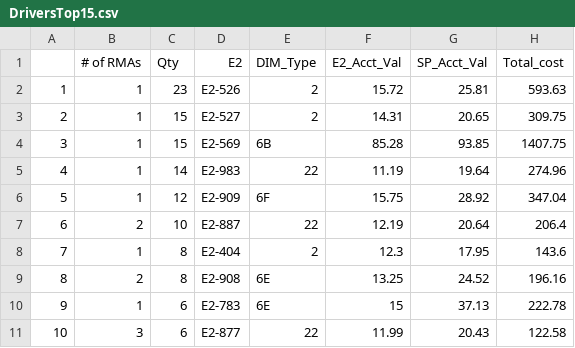
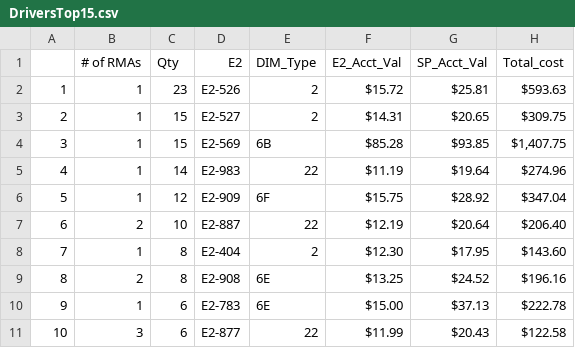
Before and after one commit to Vinladar/USAI, a CSV file: Code/Output/March_2022/DriversTop15.csv, drawn as a sheet; only a part is shown; the diff covers the shown part only.

```diff
--- a/Code/Output/March_2022/DriversTop15.csv
+++ b/Code/Output/March_2022/DriversTop15.csv
@@ -2,10 +2,10 @@
-"1",1,23,"E2-526","2",15.72,25.81,593.63
-"2",1,15,"E2-527","2",14.31,20.65,309.75
-"3",1,15,"E2-569","6B",85.28,93.85,1407.75
-"4",1,14,"E2-983","22",11.19,19.64,274.96
-"5",1,12,"E2-909","6F",15.75,28.92,347.04
-"6",2,10,"E2-887","22",12.19,20.64,206.4
-"7",1,8,"E2-404","2",12.3,17.95,143.6
-"8",2,8,"E2-908","6E",13.25,24.52,196.16
-"9",1,6,"E2-783","6E",15,37.13,222.78
-"10",3,6,"E2-877","22",11.99,20.43,122.58
+1,1,23,E2-526,2,$15.72,$25.81,$593.63
+2,1,15,E2-527,2,$14.31,$20.65,$309.75
+3,1,15,E2-569,6B,$85.28,$93.85,"$1,407.75"
+4,1,14,E2-983,22,$11.19,$19.64,$274.96
+5,1,12,E2-909,6F,$15.75,$28.92,$347.04
+6,2,10,E2-887,22,$12.19,$20.64,$206.40
+7,1,8,E2-404,2,$12.30,$17.95,$143.60
+8,2,8,E2-908,6E,$13.25,$24.52,$196.16
+9,1,6,E2-783,6E,$15.00,$37.13,$222.78
+10,3,6,E2-877,22,$11.99,$20.43,$122.58
```
Also changed, not shown: 15 edited cells elsewhere in this file, Code/Output/March_2022/DriversNoOutliers.csv, Code/Output/March_2022/DriversTop15NoOutliers.csv, 28 other files.
